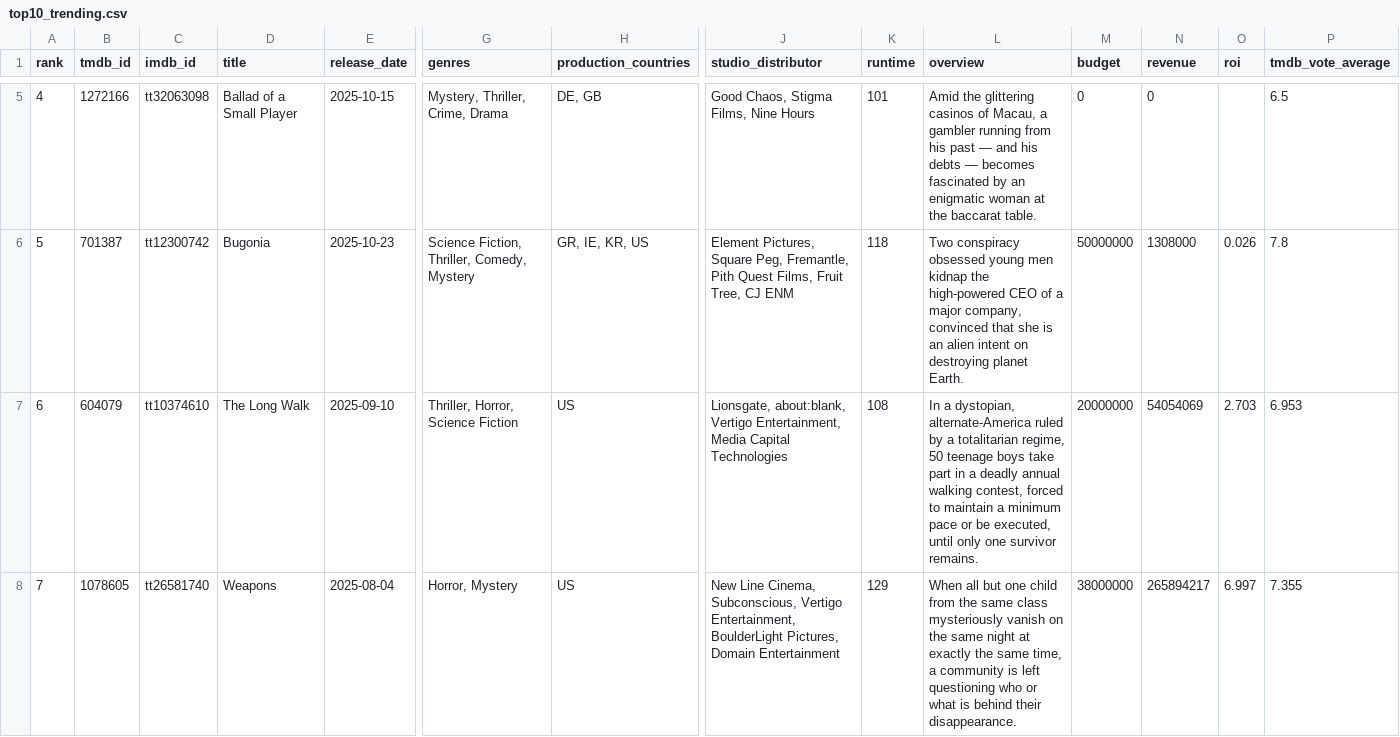
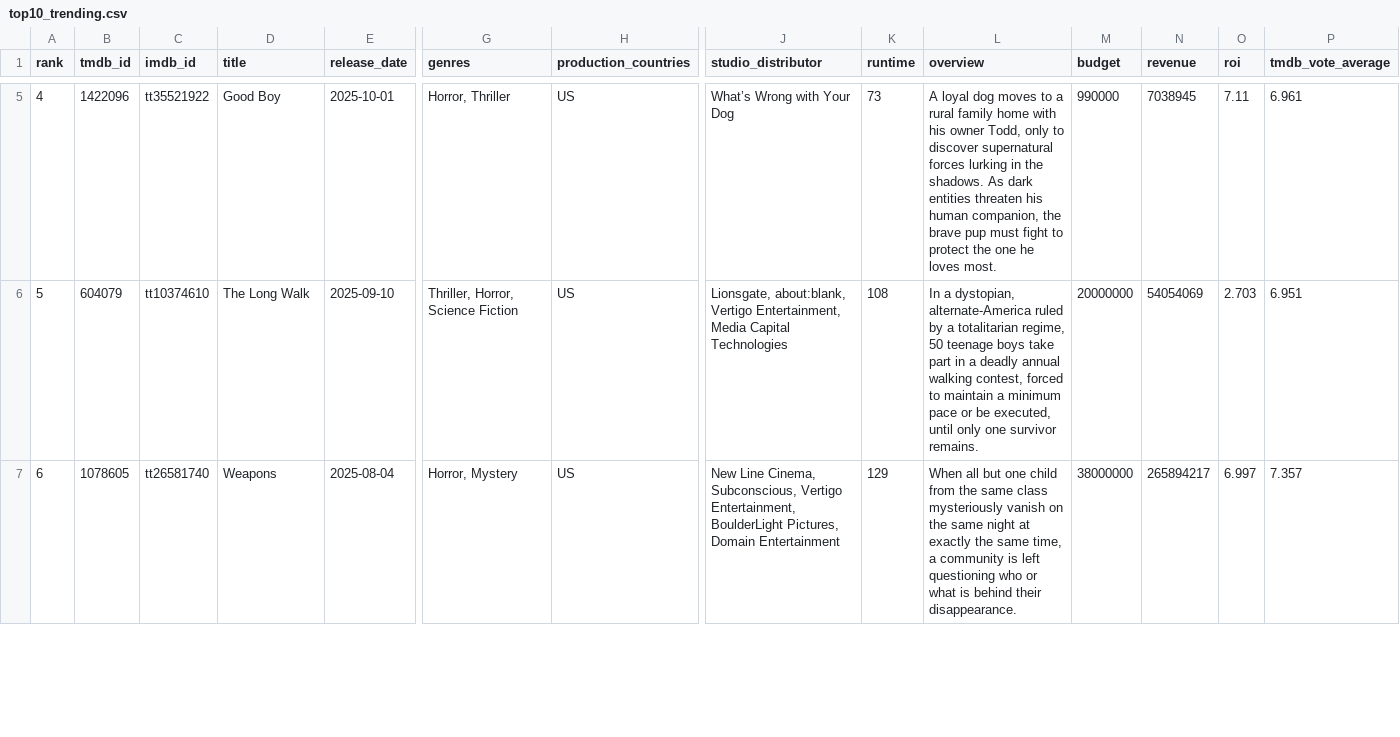
Before and after one commit to minhHuy-Truong/Movie, a CSV file: top10_trending.csv, drawn as a sheet; only a part is shown, gaps mark what is left out; removed rows and columns are numbered as before the commit, all else as after; rows hold the shown columns only; the diff covers the shown part only; the diff names each change by its address in the sheet, - before the commit and + after, or states it on an @@ line.

```diff
--- a/top10_trending.csv
+++ b/top10_trending.csv
-B5 (tmdb_id): 1272166
+B5 (tmdb_id): 1422096
-C5 (imdb_id): tt32063098
+C5 (imdb_id): tt35521922
-D5 (title): Ballad of a Small Player
+D5 (title): Good Boy
-E5 (release_date): 2025-10-15
+E5 (release_date): 2025-10-01
-G5 (genres): Mystery, Thriller, Crime, Drama
+G5 (genres): Horror, Thriller
-H5 (production_countries): DE, GB
+H5 (production_countries): US
-J5 (studio_distributor): Good Chaos, Stigma Films, Nine Hours
+J5 (studio_distributor): What’s Wrong with Your Dog
-K5 (runtime): 101
+K5 (runtime): 73
-L5 (overview): Amid the glittering casinos of Macau, a gambler running from his past — and his debts — becomes fascinated by an enigmatic woman at the baccarat table.
+L5 (overview): A loyal dog moves to a rural family home with his owner Todd, only to discover supernatural forces lurking in the shadows. As dark entities threaten his human companion, the brave pup must fight to protect the one he loves most.
-M5 (budget): 0
+M5 (budget): 990000
-N5 (revenue): 0
+N5 (revenue): 7038945
-O5 (roi): (empty)
+O5 (roi): 7.11
-P5 (tmdb_vote_average): 6.5
+P5 (tmdb_vote_average): 6.961
-row 6: 5 | 701387 | tt12300742 | Bugonia | 2025-10-23 | Science Fiction, Thriller, Comedy, Mystery | GR, IE, KR, US | Element Pictures, Square Peg, Fremantle, Pith Quest Films, Fruit Tree, CJ ENM | 118 | Two conspiracy obsessed young men kidnap the high-powered CEO of a major company, convinced that she is an alien intent on destroying planet Earth. | 50000000 | 1308000 | 0.026 | 7.8
-A6 (rank): 6
+A6 (rank): 5
-P6 (tmdb_vote_average): 6.953
+P6 (tmdb_vote_average): 6.951
-A7 (rank): 7
+A7 (rank): 6
-P7 (tmdb_vote_average): 7.355
+P7 (tmdb_vote_average): 7.357
```
Also changed, not shown: 2 added rows, 1 removed row and 58 edited cells elsewhere in this file, 1 other file.
